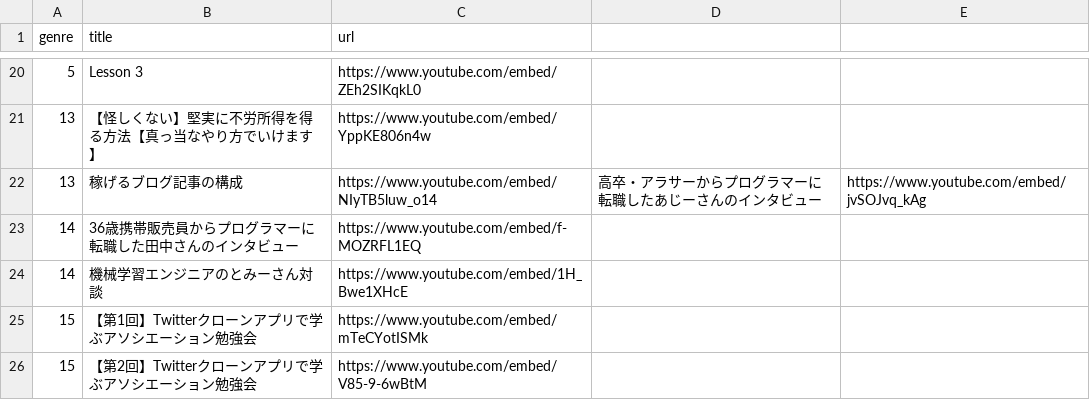
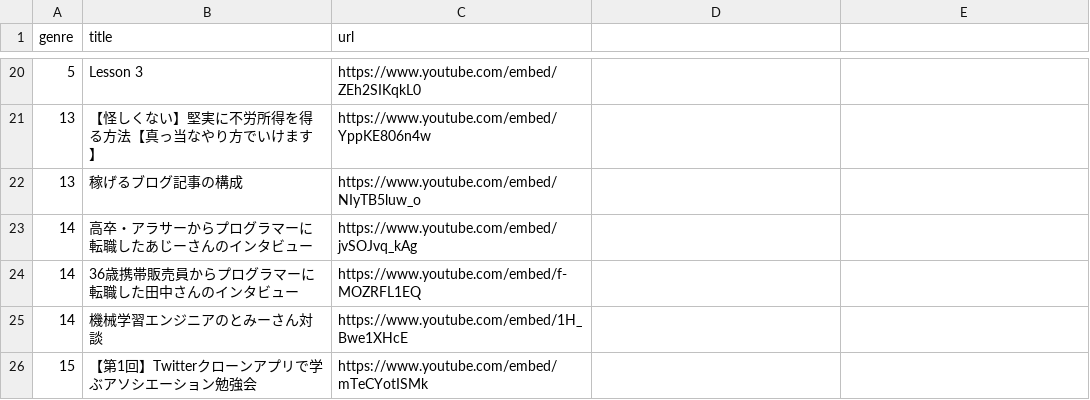
Before and after one commit to yanbaru-expert/team_project_46, a CSV file: db/csv_data/movie_data.csv, drawn as a sheet; only a part is shown, gaps mark what is left out; the shorter side is filled out with more unchanged rows.

Commit message:
import_csv.rbに置いて、genreカラム以外はカラム名に依存しないように修正した

```diff
--- a/db/csv_data/movie_data.csv
+++ b/db/csv_data/movie_data.csv
@@ -21,3 +21,4 @@ genre,title,url
 13,【怪しくない】堅実に不労所得を得る方法【真っ当なやり方でいけます】,https://www.youtube.com/embed/YppKE806n4w
-13,稼げるブログ記事の構成,https://www.youtube.com/embed/NIyTB5luw_o14,高卒・アラサーからプログラマーに転職したあじーさんのインタビュー,https://www.youtube.com/embed/jvSOJvq_kAg
+13,稼げるブログ記事の構成,https://www.youtube.com/embed/NIyTB5luw_o
+14,高卒・アラサーからプログラマーに転職したあじーさんのインタビュー,https://www.youtube.com/embed/jvSOJvq_kAg
 14,36歳携帯販売員からプログラマーに転職した田中さんのインタビュー,https://www.youtube.com/embed/f-MOZRFL1EQ
```
Also changed, not shown: 1 other file.
